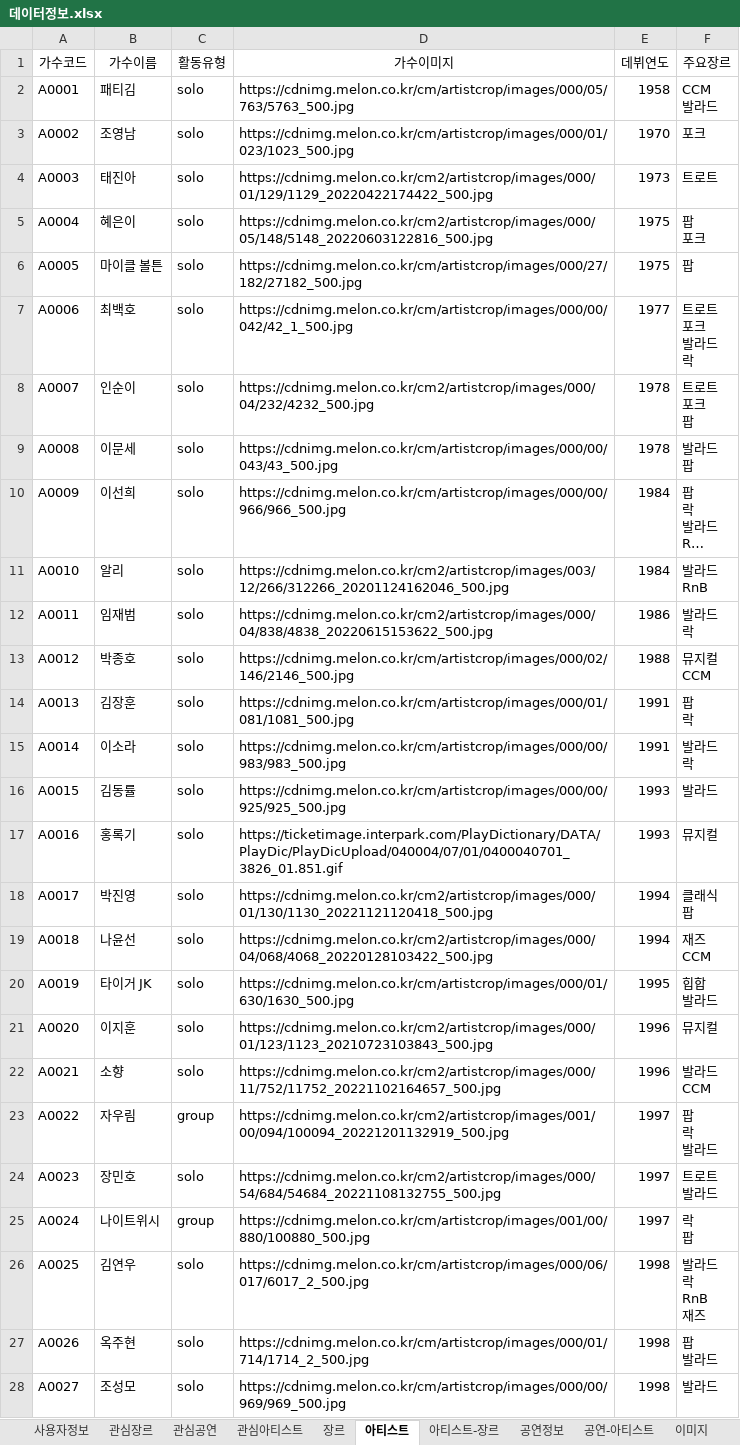
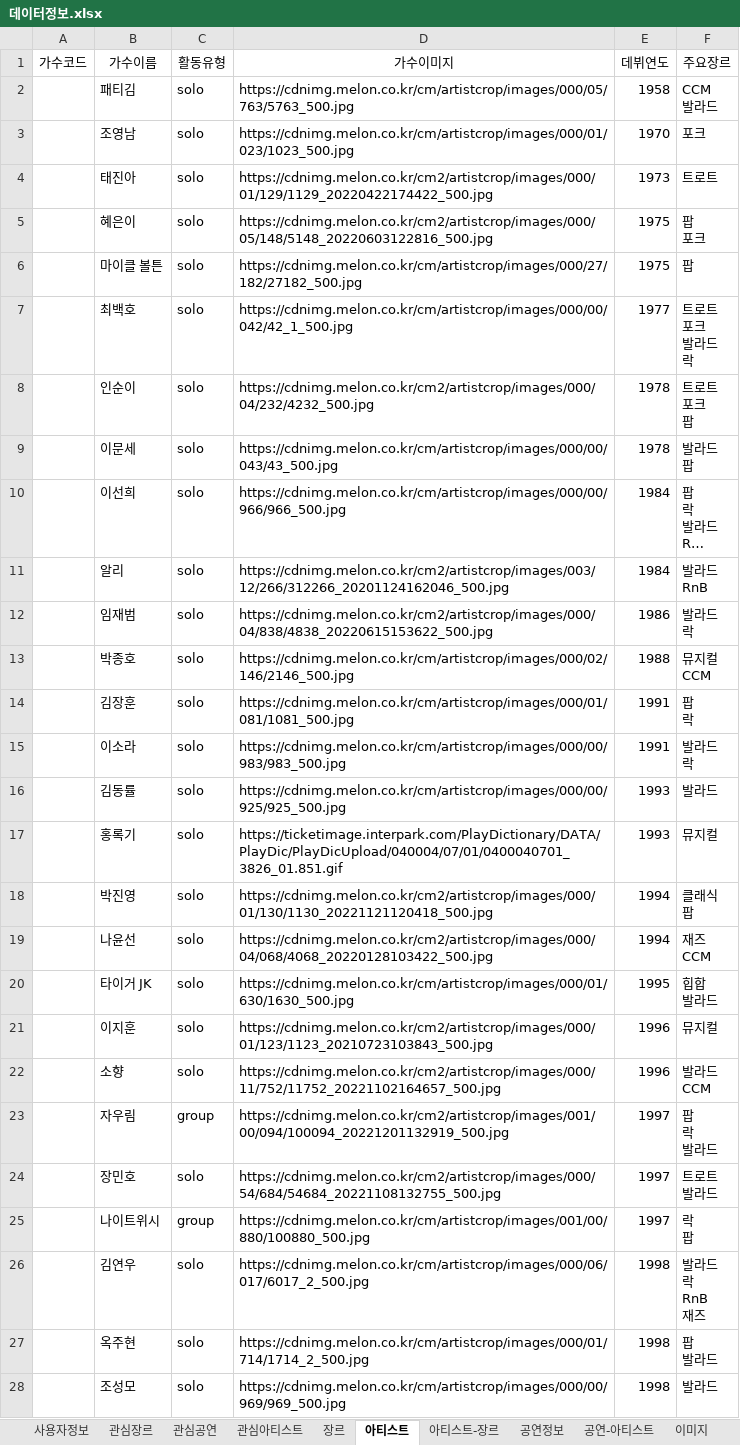
Before and after one commit to hanbyeol00/Biz_NodeJS_2022_10, an Excel workbook: tiget/document/데이터정보.xlsx, sheet 아티스트, drawn as a sheet; only a part is shown; long unchanged cells end in …; values as stored, in another font and other column widths than the file's, no borders; the diff covers the shown part only; the diff names each change by its address in the sheet, - before the commit and + after, or states it on an @@ line.

```diff
--- a/tiget/document/데이터정보.xlsx (sheet 아티스트)
+++ b/tiget/document/데이터정보.xlsx (sheet 아티스트)
-A2 (가수코드): A0001
+A2 (가수코드): (empty)
-A3 (가수코드): A0002
+A3 (가수코드): (empty)
-A4 (가수코드): A0003
+A4 (가수코드): (empty)
-A5 (가수코드): A0004
+A5 (가수코드): (empty)
-A6 (가수코드): A0005
+A6 (가수코드): (empty)
-A7 (가수코드): A0006
+A7 (가수코드): (empty)
-A8 (가수코드): A0007
+A8 (가수코드): (empty)
-A9 (가수코드): A0008
+A9 (가수코드): (empty)
-A10 (가수코드): A0009
+A10 (가수코드): (empty)
-A11 (가수코드): A0010
+A11 (가수코드): (empty)
-A12 (가수코드): A0011
+A12 (가수코드): (empty)
-A13 (가수코드): A0012
+A13 (가수코드): (empty)
-A14 (가수코드): A0013
+A14 (가수코드): (empty)
-A15 (가수코드): A0014
+A15 (가수코드): (empty)
-A16 (가수코드): A0015
+A16 (가수코드): (empty)
-A17 (가수코드): A0016
+A17 (가수코드): (empty)
-A18 (가수코드): A0017
+A18 (가수코드): (empty)
-A19 (가수코드): A0018
+A19 (가수코드): (empty)
-A20 (가수코드): A0019
+A20 (가수코드): (empty)
-A21 (가수코드): A0020
+A21 (가수코드): (empty)
-A22 (가수코드): A0021
+A22 (가수코드): (empty)
-A23 (가수코드): A0022
+A23 (가수코드): (empty)
-A24 (가수코드): A0023
+A24 (가수코드): (empty)
-A25 (가수코드): A0024
+A25 (가수코드): (empty)
-A26 (가수코드): A0025
+A26 (가수코드): (empty)
-A27 (가수코드): A0026
+A27 (가수코드): (empty)
-A28 (가수코드): A0027
+A28 (가수코드): (empty)
```
Also changed, not shown: 94 edited cells elsewhere in this sheet, sheet 공연정보, tiget/document/테이블명세.xlsx, 50 other files.
